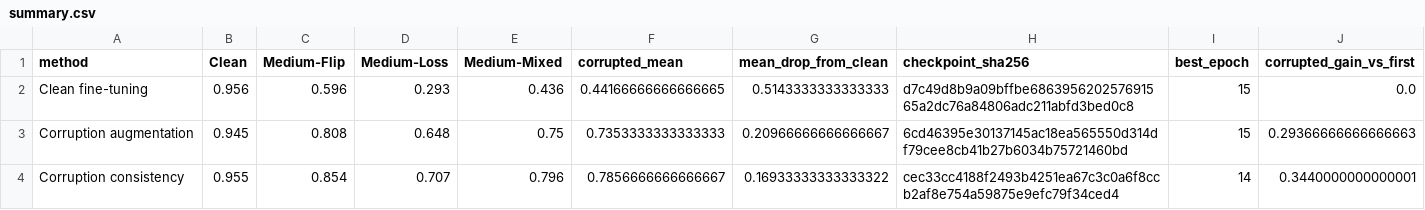
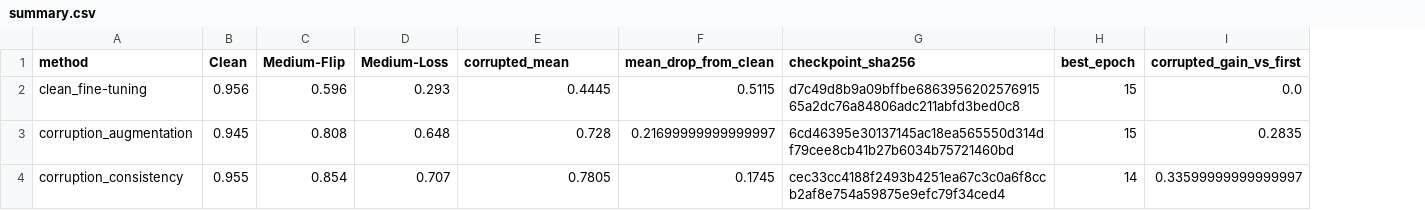
Before and after one commit to Franklin-L/byteformer-mnist-course, a CSV file: research/results/summary.csv, drawn as a sheet; removed rows and columns are numbered as before the commit, all else as after; the diff names each change by its address in the sheet, - before the commit and + after, or states it on an @@ line.

Commit message:
Remove mixed corruption test from course

```diff
--- a/research/results/summary.csv
+++ b/research/results/summary.csv
-column E (Medium-Mixed), rows 2-4: 0.436 | 0.75 | 0.796
-A2 (method): Clean fine-tuning
+A2 (method): clean_fine-tuning
-E2 (corrupted_mean): 0.44166666666666665
+E2 (corrupted_mean): 0.4445
-F2 (mean_drop_from_clean): 0.5143333333333333
+F2 (mean_drop_from_clean): 0.5115
-A3 (method): Corruption augmentation
+A3 (method): corruption_augmentation
-E3 (corrupted_mean): 0.7353333333333333
+E3 (corrupted_mean): 0.728
-F3 (mean_drop_from_clean): 0.20966666666666667
+F3 (mean_drop_from_clean): 0.21699999999999997
-I3 (corrupted_gain_vs_first): 0.29366666666666663
+I3 (corrupted_gain_vs_first): 0.2835
-A4 (method): Corruption consistency
+A4 (method): corruption_consistency
-E4 (corrupted_mean): 0.7856666666666667
+E4 (corrupted_mean): 0.7805
-F4 (mean_drop_from_clean): 0.16933333333333322
+F4 (mean_drop_from_clean): 0.1745
-I4 (corrupted_gain_vs_first): 0.3440000000000001
+I4 (corrupted_gain_vs_first): 0.33599999999999997
```
Also changed, not shown: 37 other files.
